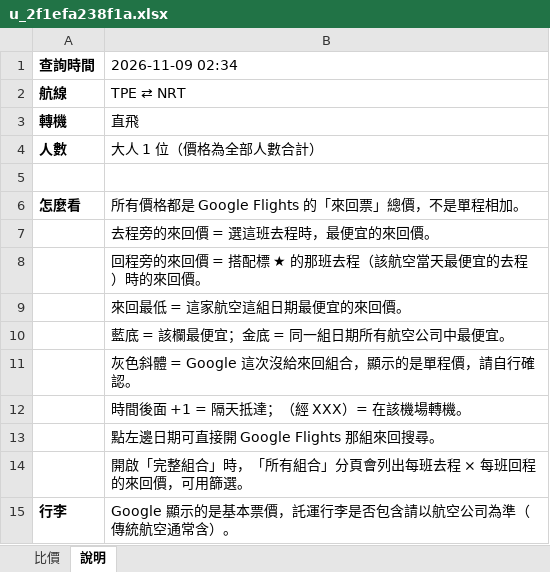
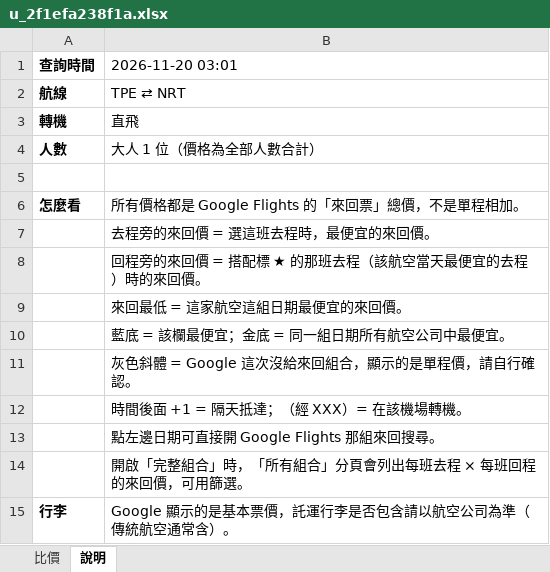
Before and after one commit to smostrad-creator/deal-watch, an Excel workbook: docs/results/u_2f1efa238f1a.xlsx, sheet 說明, drawn as a sheet; values as stored, in another font and other column widths than the file's, no borders; the diff names each change by its address in the sheet, - before the commit and + after, or states it on an @@ line.

```diff
--- a/docs/results/u_2f1efa238f1a.xlsx (sheet 說明)
+++ b/docs/results/u_2f1efa238f1a.xlsx (sheet 說明)
-B1: 2026-11-09 02:34
+B1: 2026-11-20 03:01
```
Also changed, not shown: sheet 比價, 1 other file.
